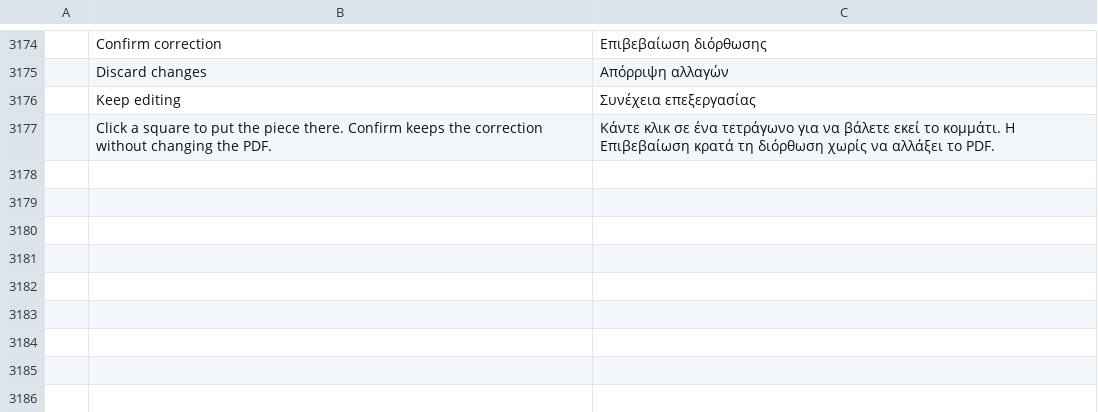
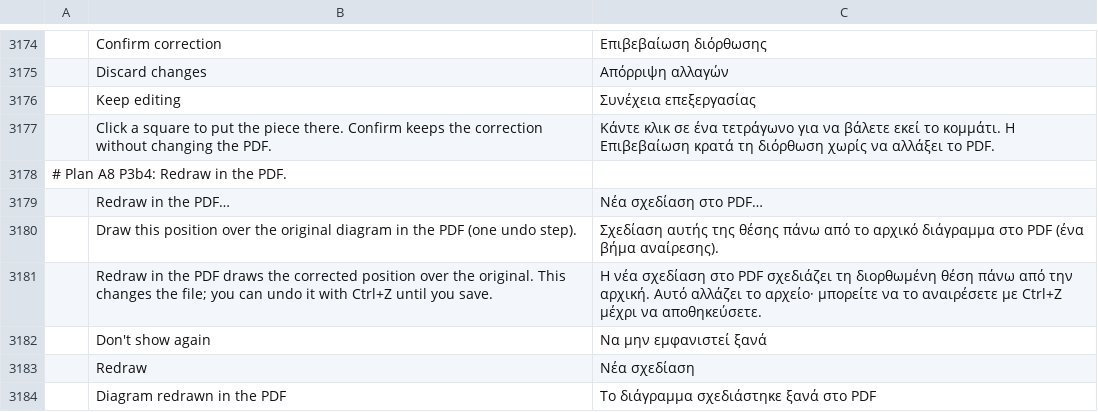
Before and after one commit to DarcioAlberico/pdfcraft-xadrez, a TSV file: crates/ui-egui/src/i18n/el.tsv, drawn as a sheet; only a part is shown, gaps mark what is left out; the diff names each change by its address in the sheet, - before the commit and + after, or states it on an @@ line.

```diff
--- a/crates/ui-egui/src/i18n/el.tsv
+++ b/crates/ui-egui/src/i18n/el.tsv
+row 3178: # Plan A8 P3b4: Redraw in the PDF.
+row 3179:  | Redraw in the PDF… | Νέα σχεδίαση στο PDF…
+row 3180:  | Draw this position over the original diagram in the PDF (one undo step). | Σχεδίαση αυτής της θέσης πάνω από το αρχικό διάγραμμα στο PDF (ένα βήμα αναίρεσης).
+row 3181:  | Redraw in the PDF draws the corrected position over the original. This changes the file; you can undo it with Ctrl+Z until you save. | Η νέα σχεδίαση στο PDF σχεδιάζει τη διορθωμένη θέση πάνω από την αρχική. Αυτό αλλάζει το αρχείο· μπορείτε να το αναιρέσετε με Ctrl+Z μέχρι να αποθηκεύσετε.
+row 3182:  | Don't show again | Να μην εμφανιστεί ξανά
+row 3183:  | Redraw | Νέα σχεδίαση
+row 3184:  | Diagram redrawn in the PDF | Το διάγραμμα σχεδιάστηκε ξανά στο PDF
```
Also changed, not shown: crates/ui-egui/src/i18n/bg.tsv, crates/ui-egui/src/i18n/kk.tsv, 36 other files.
